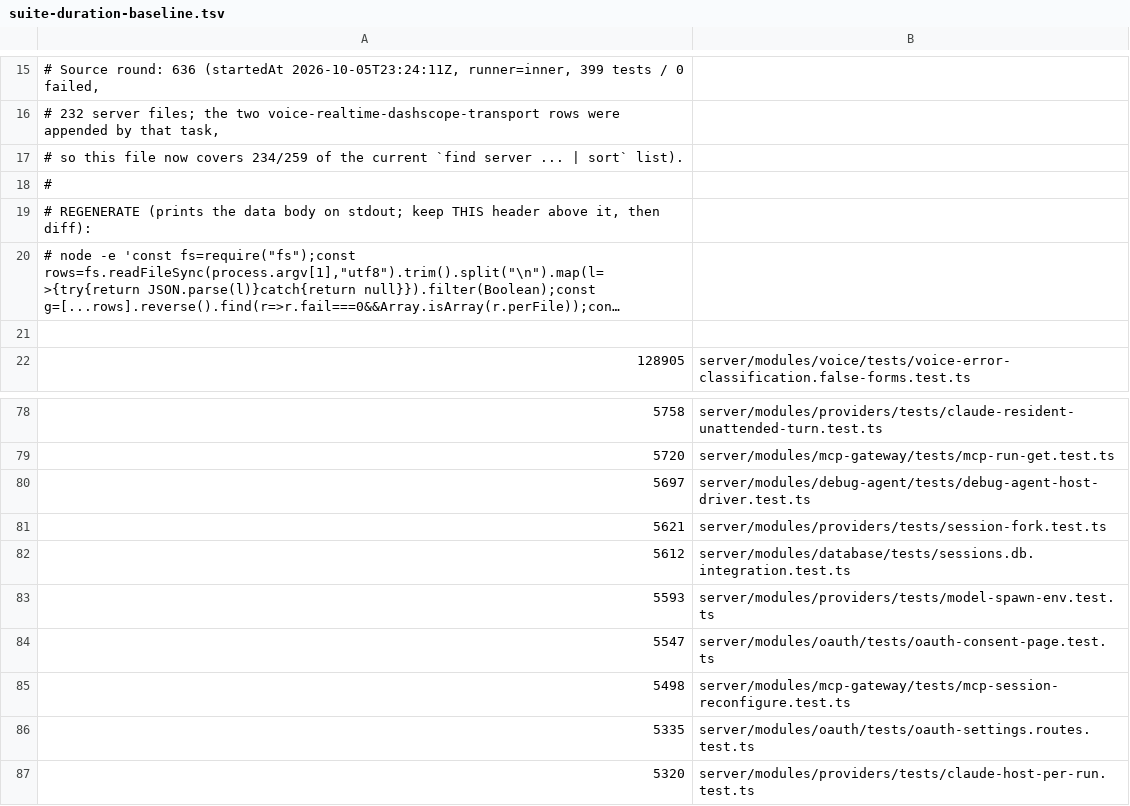
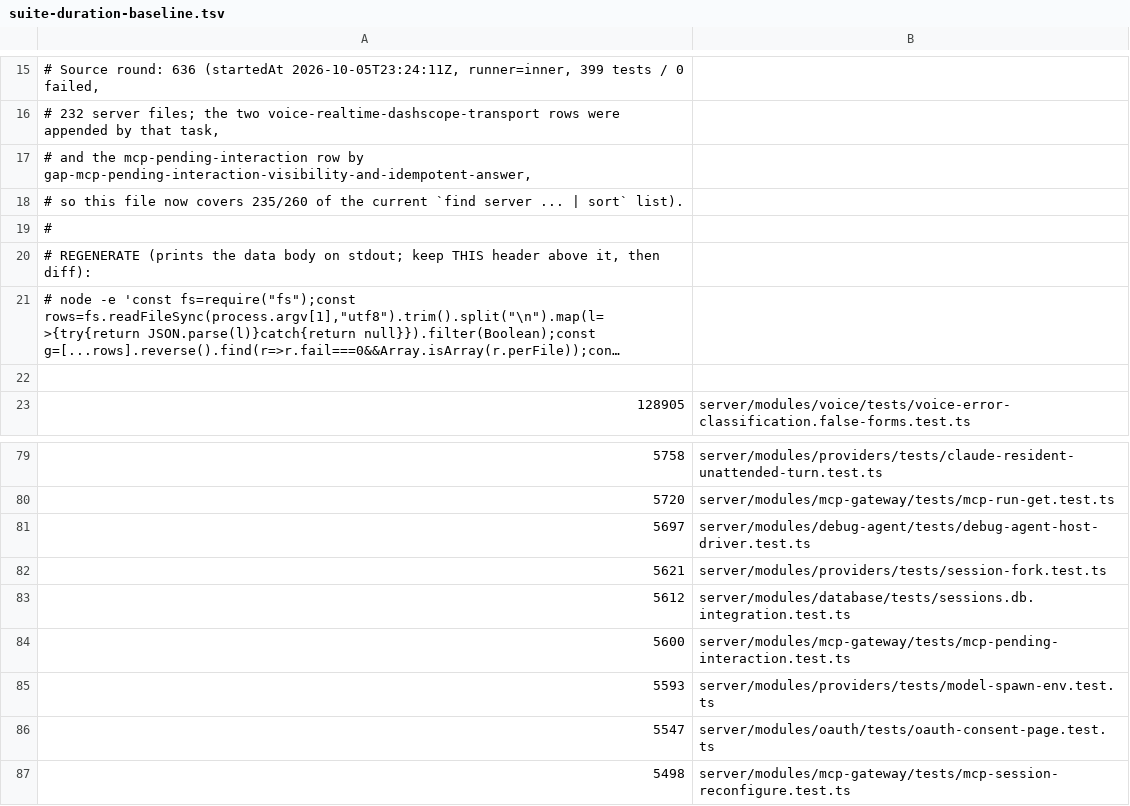
Before and after one commit to Chuwhyangle/claudecodeui, a TSV file: scripts/suite-duration-baseline.tsv, drawn as a sheet; only a part is shown, gaps mark what is left out; the shorter side is filled out with more unchanged rows; long unchanged cells end in ….

```diff
--- a/scripts/suite-duration-baseline.tsv
+++ b/scripts/suite-duration-baseline.tsv
@@ -16,3 +16,4 @@
 # 232 server files; the two voice-realtime-dashscope-transport rows were appended by that task,
-# so this file now covers 234/259 of the current `find server ... | sort` list).
+# and the mcp-pending-interaction row by gap-mcp-pending-interaction-visibility-and-idempotent-answer,
+# so this file now covers 235/260 of the current `find server ... | sort` list).
 #
@@ -82,2 +83,3 @@
 5612	server/modules/database/tests/sessions.db.integration.test.ts
+5600	server/modules/mcp-gateway/tests/mcp-pending-interaction.test.ts
 5593	server/modules/providers/tests/model-spawn-env.test.ts
```
